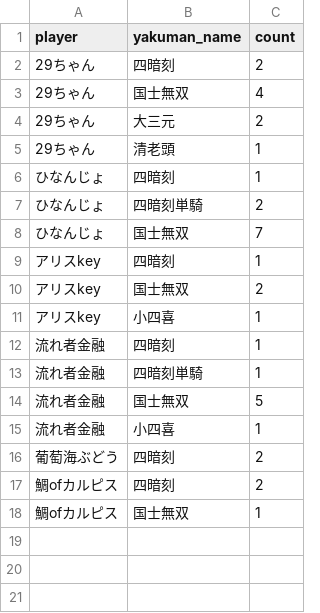
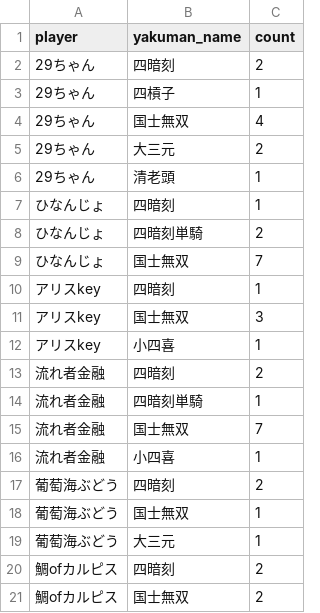
Before and after one commit to saint-chinu/majsoul-league, a CSV file: yakuman_summary.csv, drawn as a sheet.

```diff
--- a/yakuman_summary.csv
+++ b/yakuman_summary.csv
@@ -2,2 +2,3 @@
 29ちゃん,四暗刻,2
+29ちゃん,四槓子,1
 29ちゃん,国士無双,4
@@ -9,10 +10,12 @@
 アリスkey,四暗刻,1
-アリスkey,国士無双,2
+アリスkey,国士無双,3
 アリスkey,小四喜,1
-流れ者金融,四暗刻,1
+流れ者金融,四暗刻,2
 流れ者金融,四暗刻単騎,1
-流れ者金融,国士無双,5
+流れ者金融,国士無双,7
 流れ者金融,小四喜,1
 葡萄海ぶどう,四暗刻,2
+葡萄海ぶどう,国士無双,1
+葡萄海ぶどう,大三元,1
 鯛ofカルピス,四暗刻,2
-鯛ofカルピス,国士無双,1
+鯛ofカルピス,国士無双,2
```
Also changed, not shown: summary.csv, yakuman_details.csv, 4 other files.
